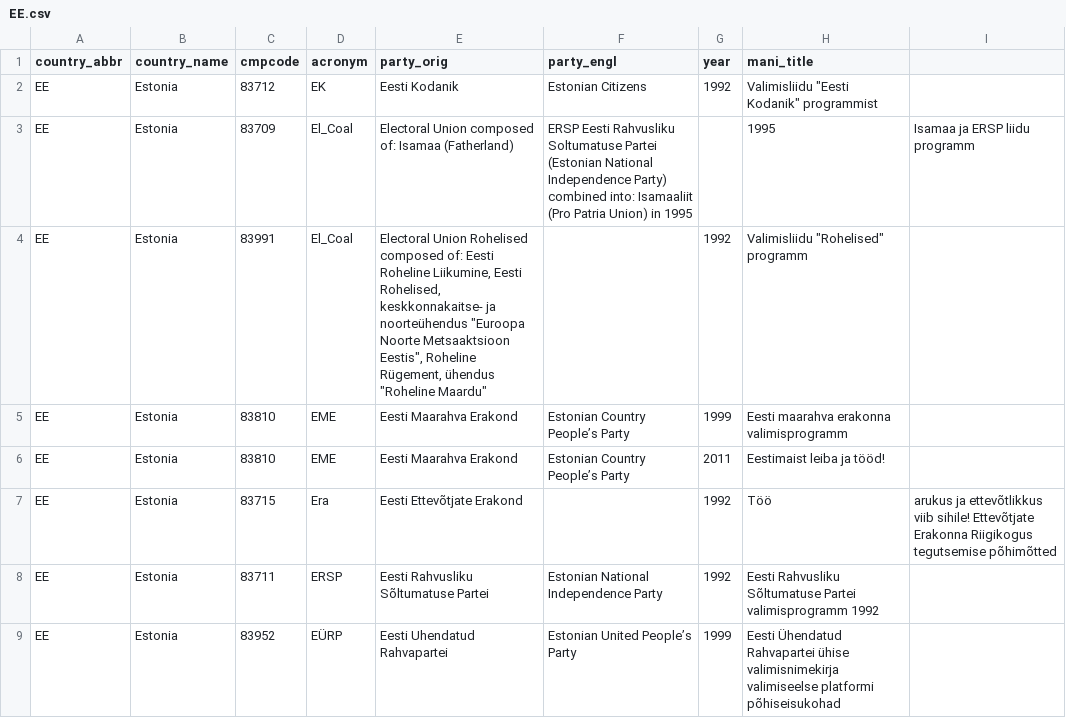
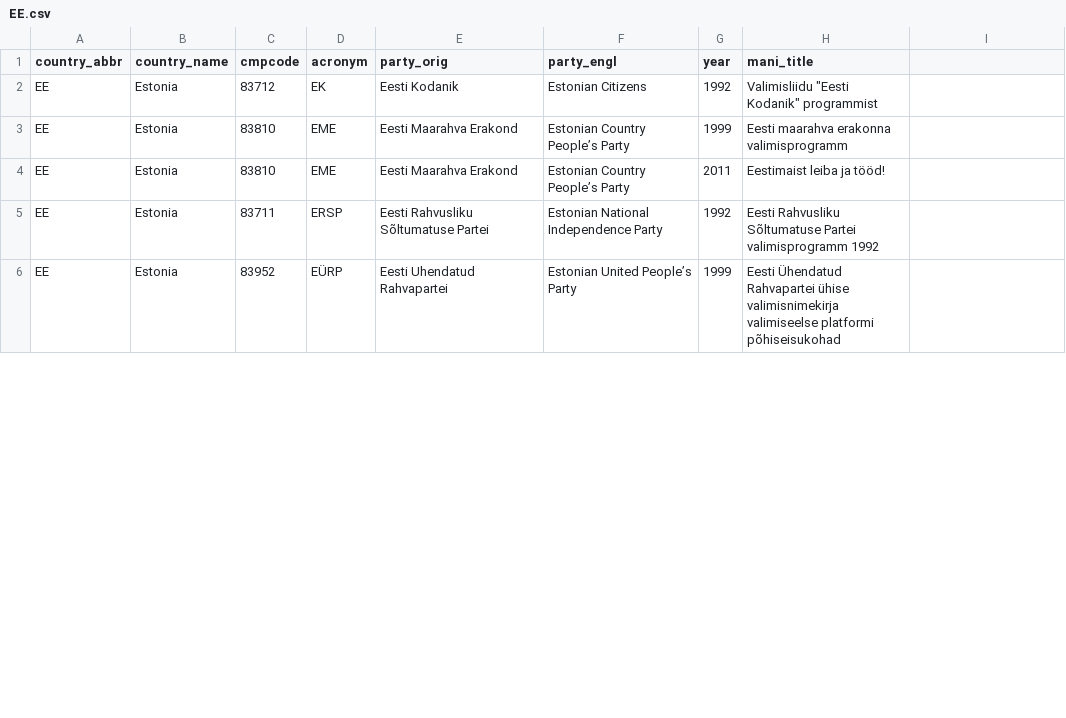
Before and after one commit to julianbernauer/polidoc, a CSV file: nations/estonia/EE.csv, drawn as a sheet; only a part is shown; removed rows and columns are numbered as before the commit, all else as after; the diff covers the shown part only; the diff names each change by its address in the sheet, - before the commit and + after, or states it on an @@ line.

Commit message:
Update EE.csv

```diff
--- a/nations/estonia/EE.csv
+++ b/nations/estonia/EE.csv
-row 3: EE | Estonia | 83709 | El_Coal | Electoral Union composed of: Isamaa (Fatherland) | ERSP Eesti Rahvusliku Soltumatuse Partei (Estonian National Independence Party) combined into: Isamaaliit (Pro Patria Union) in 1995 |  | 1995 | Isamaa ja ERSP liidu programm
-row 4: EE | Estonia | 83991 | El_Coal | Electoral Union Rohelised composed of: Eesti Roheline Liikumine, Eesti Rohelised, keskkonnakaitse- ja noorteühendus "Euroopa Noorte Metsaaktsioon Eestis", Roheline Rügement, ühendus "Roheline Maardu" |  | 1992 | Valimisliidu "Rohelised" programm
-row 7: EE | Estonia | 83715 | Era | Eesti Ettevõtjate Erakond |  | 1992 | Töö | arukus ja ettevõtlikkus viib sihile! Ettevõtjate Erakonna Riigikogus tegutsemise põhimõtted
```
Also changed, not shown: 2 removed rows, 4 moved rows and 4 edited cells elsewhere in this file.
